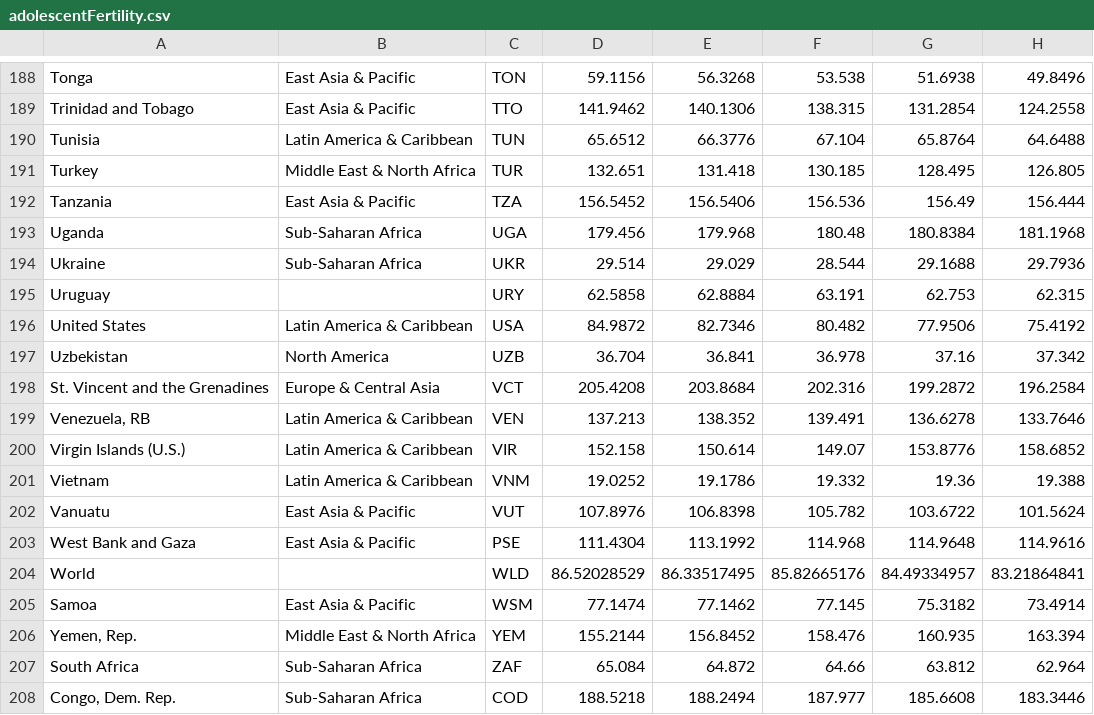
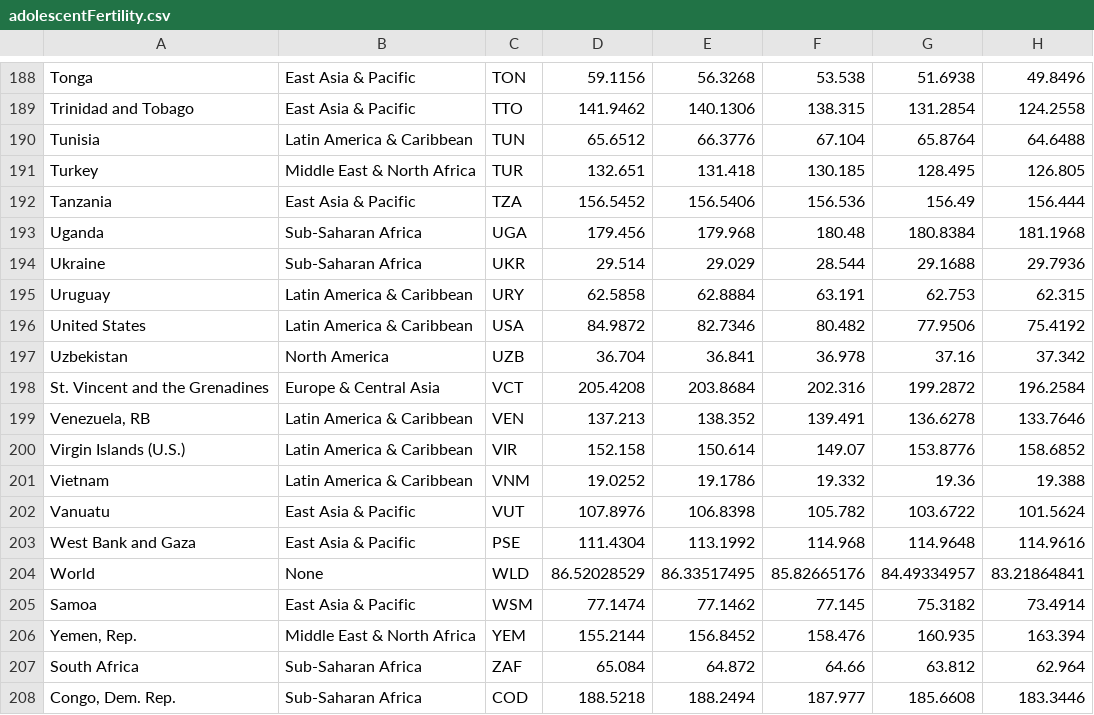
Before and after one commit to jowang0319/myProject, a CSV file: data/adolescentFertility.csv, drawn as a sheet; only a part is shown, gaps mark what is left out; the diff names each change by its address in the sheet, - before the commit and + after, or states it on an @@ line.

```diff
--- a/data/adolescentFertility.csv
+++ b/data/adolescentFertility.csv
-B195: (empty)
+B195: Latin America & Caribbean
-B204: (empty)
+B204: None
```
Also changed, not shown: data/data2.csv, data/skilledAttendant.csv.
